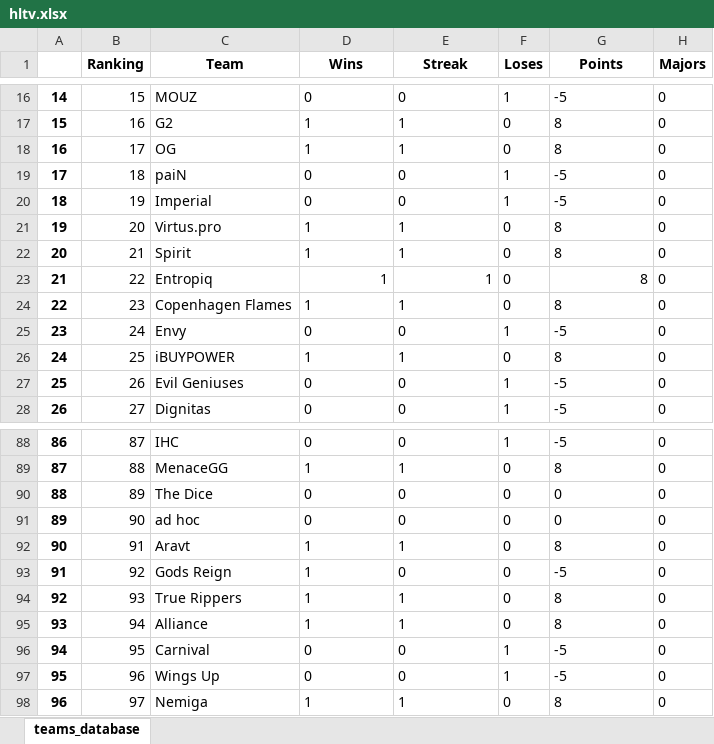
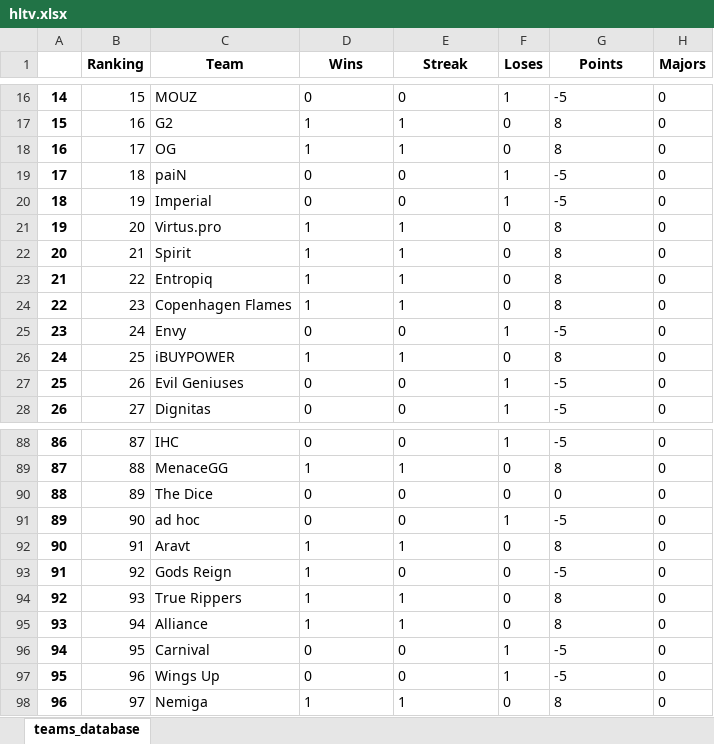
Before and after one commit to kilzys/cs_teams_manager, an Excel workbook: hltv.xlsx, sheet teams_database, drawn as a sheet; only a part is shown, gaps mark what is left out; values as stored, in another font and other column widths than the file's, no borders; the diff covers the shown part only; the diff names each change by its address in the sheet, - before the commit and + after, or states it on an @@ line.

Commit message:
database

```diff
--- a/hltv.xlsx (sheet teams_database)
+++ b/hltv.xlsx (sheet teams_database)
-D23:E23 alignment: right
+D23:E23 alignment: left
-G23 alignment: right
+G23 alignment: left
-F91 (Loses): 0
+F91 (Loses): 1
-G91 (Points): 0
+G91 (Points): -5
```
Also changed, not shown: 24 edited cells and cell formats elsewhere in this sheet, 1 other file.
